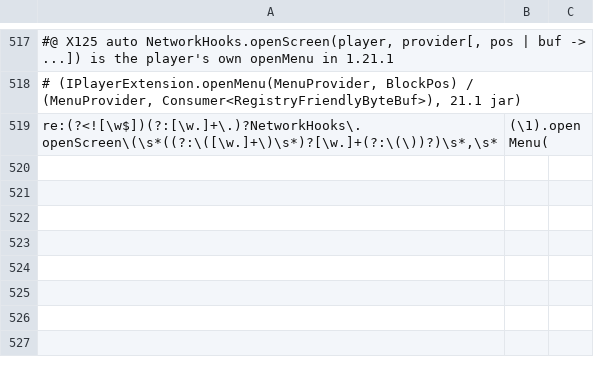
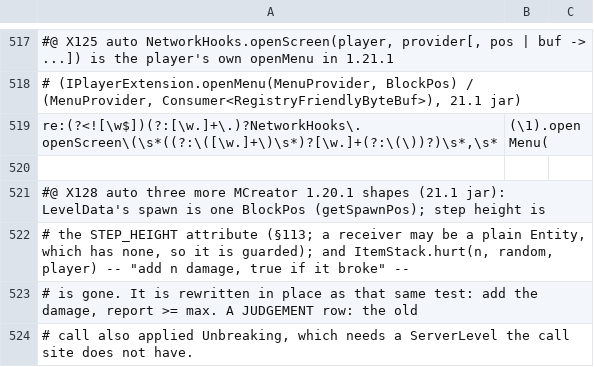
Before and after one commit to jivinstev/mc-mod-version-upgrade, a TSV file: tools/recipes/forge-1.20-to-neoforge-1.21.1.recipes.tsv, drawn as a sheet; only a part is shown, gaps mark what is left out; the diff covers the shown part only; the diff names each change by its address in the sheet, - before the commit and + after, or states it on an @@ line.

```diff
--- a/tools/recipes/forge-1.20-to-neoforge-1.21.1.recipes.tsv
+++ b/tools/recipes/forge-1.20-to-neoforge-1.21.1.recipes.tsv
+row 520: (empty)
+row 521: #@ X128 auto three more MCreator 1.20.1 shapes (21.1 jar): LevelData's spawn is one BlockPos (getSpawnPos); step height is
+row 522: # the STEP_HEIGHT attribute (§113; a receiver may be a plain Entity, which has none, so it is guarded); and ItemStack.hurt(n, random, player) -- "add n damage, true if it broke" --
+row 523: # is gone. It is rewritten in place as that same test: add the damage, report >= max. A JUDGEMENT row: the old
+row 524: # call also applied Unbreaking, which needs a ServerLevel the call site does not have.
```
Also changed, not shown: 5 added rows elsewhere in this file, 1 other file.
